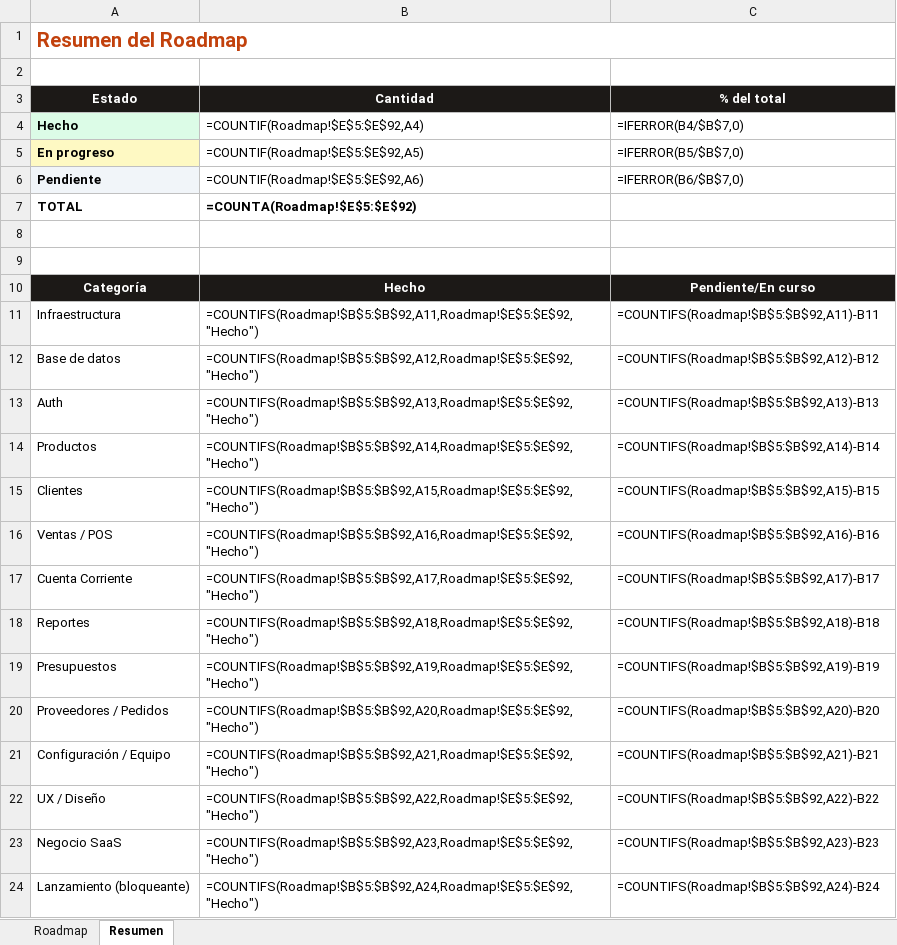
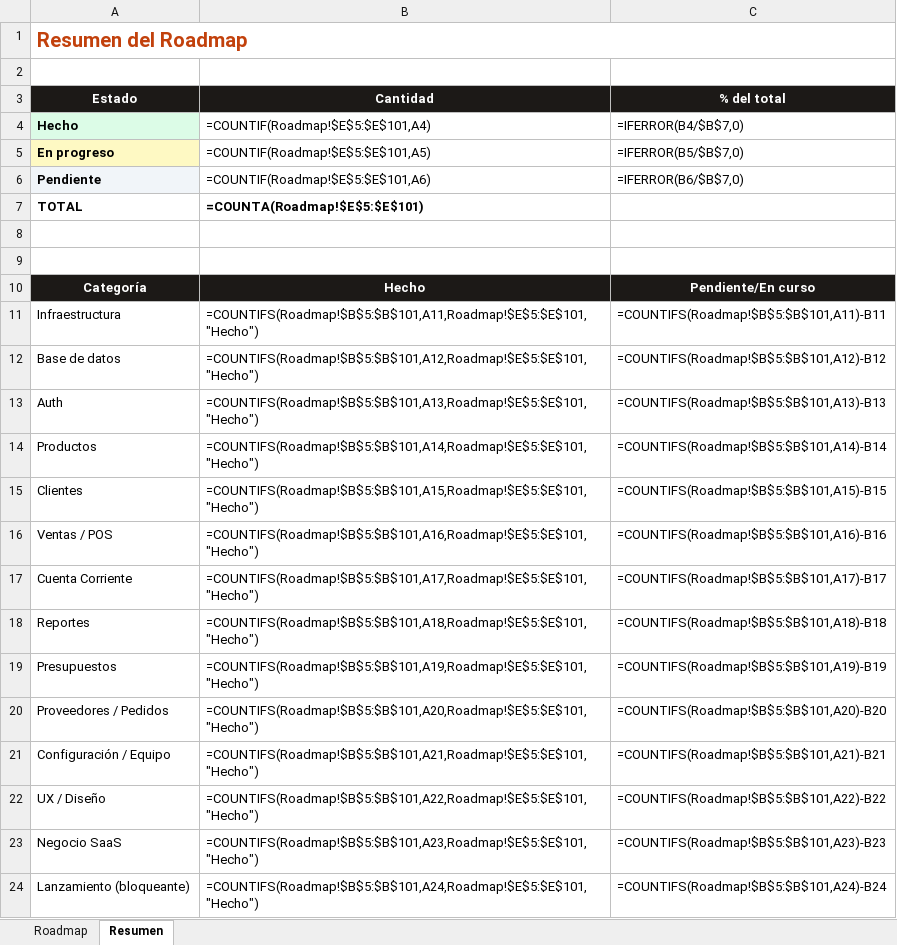
Before and after one commit to santafocaccia-stack/faro-sistemas, an Excel workbook: roadmap-gesto.xlsx, sheet Resumen, drawn as a sheet; only a part is shown; values as stored, in another font and other column widths than the file's, no borders; formulas without a stored value are shown as written; the diff covers the shown part only; the diff names each change by its address in the sheet, - before the commit and + after, or states it on an @@ line.

Commit message:
roadmap: sección Marketing/Conversión (wizard+WhatsApp hechos, pendientes del análisis)

```diff
--- a/roadmap-gesto.xlsx (sheet Resumen)
+++ b/roadmap-gesto.xlsx (sheet Resumen)
-B4 (Cantidad): =COUNTIF(Roadmap!$E$5:$E$92,A4)
+B4 (Cantidad): =COUNTIF(Roadmap!$E$5:$E$101,A4)
-B5 (Cantidad): =COUNTIF(Roadmap!$E$5:$E$92,A5)
+B5 (Cantidad): =COUNTIF(Roadmap!$E$5:$E$101,A5)
-B6 (Cantidad): =COUNTIF(Roadmap!$E$5:$E$92,A6)
+B6 (Cantidad): =COUNTIF(Roadmap!$E$5:$E$101,A6)
-B7 (Cantidad): =COUNTA(Roadmap!$E$5:$E$92)
+B7 (Cantidad): =COUNTA(Roadmap!$E$5:$E$101)
-B11 (Cantidad): =COUNTIFS(Roadmap!$B$5:$B$92,A11,Roadmap!$E$5:$E$92,"Hecho")
+B11 (Cantidad): =COUNTIFS(Roadmap!$B$5:$B$101,A11,Roadmap!$E$5:$E$101,"Hecho")
-C11 (% del total): =COUNTIFS(Roadmap!$B$5:$B$92,A11)-B11
+C11 (% del total): =COUNTIFS(Roadmap!$B$5:$B$101,A11)-B11
-B12 (Cantidad): =COUNTIFS(Roadmap!$B$5:$B$92,A12,Roadmap!$E$5:$E$92,"Hecho")
+B12 (Cantidad): =COUNTIFS(Roadmap!$B$5:$B$101,A12,Roadmap!$E$5:$E$101,"Hecho")
-C12 (% del total): =COUNTIFS(Roadmap!$B$5:$B$92,A12)-B12
+C12 (% del total): =COUNTIFS(Roadmap!$B$5:$B$101,A12)-B12
-B13 (Cantidad): =COUNTIFS(Roadmap!$B$5:$B$92,A13,Roadmap!$E$5:$E$92,"Hecho")
+B13 (Cantidad): =COUNTIFS(Roadmap!$B$5:$B$101,A13,Roadmap!$E$5:$E$101,"Hecho")
-C13 (% del total): =COUNTIFS(Roadmap!$B$5:$B$92,A13)-B13
+C13 (% del total): =COUNTIFS(Roadmap!$B$5:$B$101,A13)-B13
-B14 (Cantidad): =COUNTIFS(Roadmap!$B$5:$B$92,A14,Roadmap!$E$5:$E$92,"Hecho")
+B14 (Cantidad): =COUNTIFS(Roadmap!$B$5:$B$101,A14,Roadmap!$E$5:$E$101,"Hecho")
-C14 (% del total): =COUNTIFS(Roadmap!$B$5:$B$92,A14)-B14
+C14 (% del total): =COUNTIFS(Roadmap!$B$5:$B$101,A14)-B14
-B15 (Cantidad): =COUNTIFS(Roadmap!$B$5:$B$92,A15,Roadmap!$E$5:$E$92,"Hecho")
+B15 (Cantidad): =COUNTIFS(Roadmap!$B$5:$B$101,A15,Roadmap!$E$5:$E$101,"Hecho")
-C15 (% del total): =COUNTIFS(Roadmap!$B$5:$B$92,A15)-B15
+C15 (% del total): =COUNTIFS(Roadmap!$B$5:$B$101,A15)-B15
-B16 (Cantidad): =COUNTIFS(Roadmap!$B$5:$B$92,A16,Roadmap!$E$5:$E$92,"Hecho")
+B16 (Cantidad): =COUNTIFS(Roadmap!$B$5:$B$101,A16,Roadmap!$E$5:$E$101,"Hecho")
-C16 (% del total): =COUNTIFS(Roadmap!$B$5:$B$92,A16)-B16
+C16 (% del total): =COUNTIFS(Roadmap!$B$5:$B$101,A16)-B16
-B17 (Cantidad): =COUNTIFS(Roadmap!$B$5:$B$92,A17,Roadmap!$E$5:$E$92,"Hecho")
+B17 (Cantidad): =COUNTIFS(Roadmap!$B$5:$B$101,A17,Roadmap!$E$5:$E$101,"Hecho")
-C17 (% del total): =COUNTIFS(Roadmap!$B$5:$B$92,A17)-B17
+C17 (% del total): =COUNTIFS(Roadmap!$B$5:$B$101,A17)-B17
-B18 (Cantidad): =COUNTIFS(Roadmap!$B$5:$B$92,A18,Roadmap!$E$5:$E$92,"Hecho")
+B18 (Cantidad): =COUNTIFS(Roadmap!$B$5:$B$101,A18,Roadmap!$E$5:$E$101,"Hecho")
-C18 (% del total): =COUNTIFS(Roadmap!$B$5:$B$92,A18)-B18
+C18 (% del total): =COUNTIFS(Roadmap!$B$5:$B$101,A18)-B18
-B19 (Cantidad): =COUNTIFS(Roadmap!$B$5:$B$92,A19,Roadmap!$E$5:$E$92,"Hecho")
+B19 (Cantidad): =COUNTIFS(Roadmap!$B$5:$B$101,A19,Roadmap!$E$5:$E$101,"Hecho")
-C19 (% del total): =COUNTIFS(Roadmap!$B$5:$B$92,A19)-B19
+C19 (% del total): =COUNTIFS(Roadmap!$B$5:$B$101,A19)-B19
-B20 (Cantidad): =COUNTIFS(Roadmap!$B$5:$B$92,A20,Roadmap!$E$5:$E$92,"Hecho")
+B20 (Cantidad): =COUNTIFS(Roadmap!$B$5:$B$101,A20,Roadmap!$E$5:$E$101,"Hecho")
-C20 (% del total): =COUNTIFS(Roadmap!$B$5:$B$92,A20)-B20
+C20 (% del total): =COUNTIFS(Roadmap!$B$5:$B$101,A20)-B20
-B21 (Cantidad): =COUNTIFS(Roadmap!$B$5:$B$92,A21,Roadmap!$E$5:$E$92,"Hecho")
+B21 (Cantidad): =COUNTIFS(Roadmap!$B$5:$B$101,A21,Roadmap!$E$5:$E$101,"Hecho")
-C21 (% del total): =COUNTIFS(Roadmap!$B$5:$B$92,A21)-B21
+C21 (% del total): =COUNTIFS(Roadmap!$B$5:$B$101,A21)-B21
-B22 (Cantidad): =COUNTIFS(Roadmap!$B$5:$B$92,A22,Roadmap!$E$5:$E$92,"Hecho")
+B22 (Cantidad): =COUNTIFS(Roadmap!$B$5:$B$101,A22,Roadmap!$E$5:$E$101,"Hecho")
-C22 (% del total): =COUNTIFS(Roadmap!$B$5:$B$92,A22)-B22
+C22 (% del total): =COUNTIFS(Roadmap!$B$5:$B$101,A22)-B22
-B23 (Cantidad): =COUNTIFS(Roadmap!$B$5:$B$92,A23,Roadmap!$E$5:$E$92,"Hecho")
+B23 (Cantidad): =COUNTIFS(Roadmap!$B$5:$B$101,A23,Roadmap!$E$5:$E$101,"Hecho")
-C23 (% del total): =COUNTIFS(Roadmap!$B$5:$B$92,A23)-B23
+C23 (% del total): =COUNTIFS(Roadmap!$B$5:$B$101,A23)-B23
-B24 (Cantidad): =COUNTIFS(Roadmap!$B$5:$B$92,A24,Roadmap!$E$5:$E$92,"Hecho")
+B24 (Cantidad): =COUNTIFS(Roadmap!$B$5:$B$101,A24,Roadmap!$E$5:$E$101,"Hecho")
-C24 (% del total): =COUNTIFS(Roadmap!$B$5:$B$92,A24)-B24
+C24 (% del total): =COUNTIFS(Roadmap!$B$5:$B$101,A24)-B24
```
Also changed, not shown: 1 added row and 12 edited cells elsewhere in this sheet, sheet Roadmap, 1 other file.
